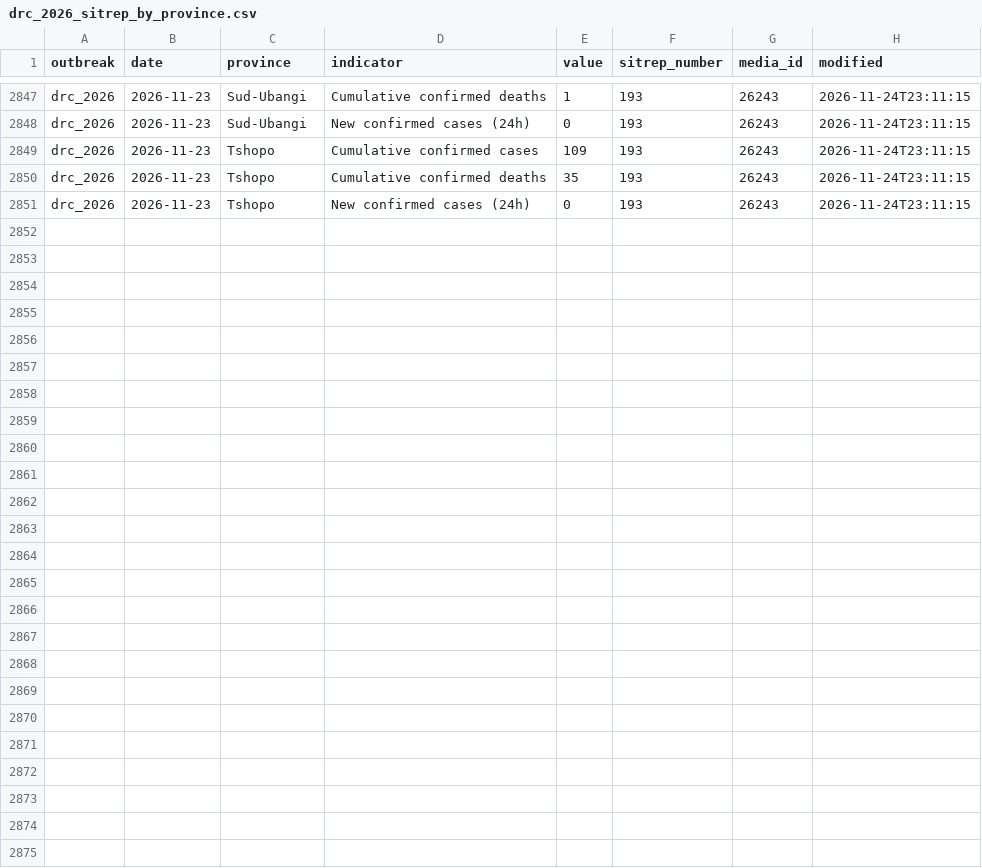
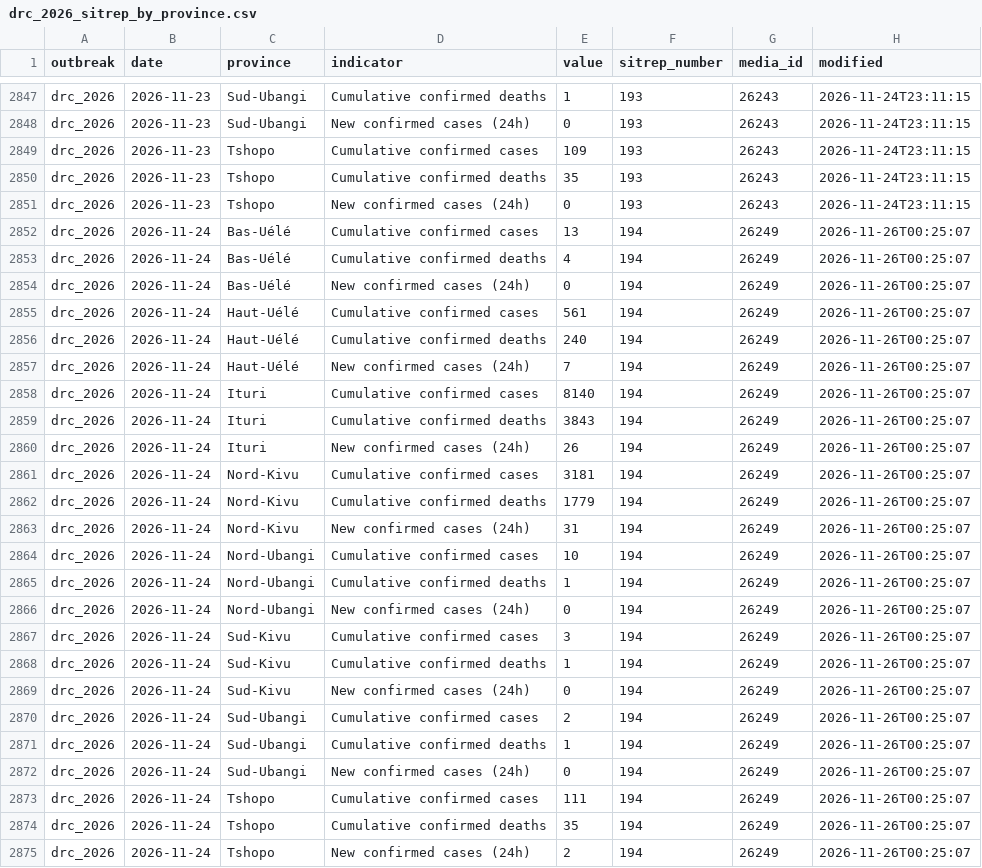
Before and after one commit to ONEcampaign/ebola-2026-outbreak, a CSV file: data/processed/drc_2026_sitrep_by_province.csv, drawn as a sheet; only a part is shown, gaps mark what is left out; the diff names each change by its address in the sheet, - before the commit and + after, or states it on an @@ line.

```diff
--- a/data/processed/drc_2026_sitrep_by_province.csv
+++ b/data/processed/drc_2026_sitrep_by_province.csv
+row 2852: drc_2026 | 2026-11-24 | Bas-Uélé | Cumulative confirmed cases | 13 | 194 | 26249 | 2026-11-26T00:25:07
+row 2853: drc_2026 | 2026-11-24 | Bas-Uélé | Cumulative confirmed deaths | 4 | 194 | 26249 | 2026-11-26T00:25:07
+row 2854: drc_2026 | 2026-11-24 | Bas-Uélé | New confirmed cases (24h) | 0 | 194 | 26249 | 2026-11-26T00:25:07
+row 2855: drc_2026 | 2026-11-24 | Haut-Uélé | Cumulative confirmed cases | 561 | 194 | 26249 | 2026-11-26T00:25:07
+row 2856: drc_2026 | 2026-11-24 | Haut-Uélé | Cumulative confirmed deaths | 240 | 194 | 26249 | 2026-11-26T00:25:07
+row 2857: drc_2026 | 2026-11-24 | Haut-Uélé | New confirmed cases (24h) | 7 | 194 | 26249 | 2026-11-26T00:25:07
+row 2858: drc_2026 | 2026-11-24 | Ituri | Cumulative confirmed cases | 8140 | 194 | 26249 | 2026-11-26T00:25:07
+row 2859: drc_2026 | 2026-11-24 | Ituri | Cumulative confirmed deaths | 3843 | 194 | 26249 | 2026-11-26T00:25:07
+row 2860: drc_2026 | 2026-11-24 | Ituri | New confirmed cases (24h) | 26 | 194 | 26249 | 2026-11-26T00:25:07
+row 2861: drc_2026 | 2026-11-24 | Nord-Kivu | Cumulative confirmed cases | 3181 | 194 | 26249 | 2026-11-26T00:25:07
+row 2862: drc_2026 | 2026-11-24 | Nord-Kivu | Cumulative confirmed deaths | 1779 | 194 | 26249 | 2026-11-26T00:25:07
+row 2863: drc_2026 | 2026-11-24 | Nord-Kivu | New confirmed cases (24h) | 31 | 194 | 26249 | 2026-11-26T00:25:07
+row 2864: drc_2026 | 2026-11-24 | Nord-Ubangi | Cumulative confirmed cases | 10 | 194 | 26249 | 2026-11-26T00:25:07
+row 2865: drc_2026 | 2026-11-24 | Nord-Ubangi | Cumulative confirmed deaths | 1 | 194 | 26249 | 2026-11-26T00:25:07
+row 2866: drc_2026 | 2026-11-24 | Nord-Ubangi | New confirmed cases (24h) | 0 | 194 | 26249 | 2026-11-26T00:25:07
+row 2867: drc_2026 | 2026-11-24 | Sud-Kivu | Cumulative confirmed cases | 3 | 194 | 26249 | 2026-11-26T00:25:07
+row 2868: drc_2026 | 2026-11-24 | Sud-Kivu | Cumulative confirmed deaths | 1 | 194 | 26249 | 2026-11-26T00:25:07
+row 2869: drc_2026 | 2026-11-24 | Sud-Kivu | New confirmed cases (24h) | 0 | 194 | 26249 | 2026-11-26T00:25:07
+row 2870: drc_2026 | 2026-11-24 | Sud-Ubangi | Cumulative confirmed cases | 2 | 194 | 26249 | 2026-11-26T00:25:07
+row 2871: drc_2026 | 2026-11-24 | Sud-Ubangi | Cumulative confirmed deaths | 1 | 194 | 26249 | 2026-11-26T00:25:07
+row 2872: drc_2026 | 2026-11-24 | Sud-Ubangi | New confirmed cases (24h) | 0 | 194 | 26249 | 2026-11-26T00:25:07
+row 2873: drc_2026 | 2026-11-24 | Tshopo | Cumulative confirmed cases | 111 | 194 | 26249 | 2026-11-26T00:25:07
+row 2874: drc_2026 | 2026-11-24 | Tshopo | Cumulative confirmed deaths | 35 | 194 | 26249 | 2026-11-26T00:25:07
+row 2875: drc_2026 | 2026-11-24 | Tshopo | New confirmed cases (24h) | 2 | 194 | 26249 | 2026-11-26T00:25:07
```
Also changed, not shown: data/processed/drc_2026_cumulative_confirmed_cases.csv, data/processed/drc_2026_indicators_by_date.csv.
